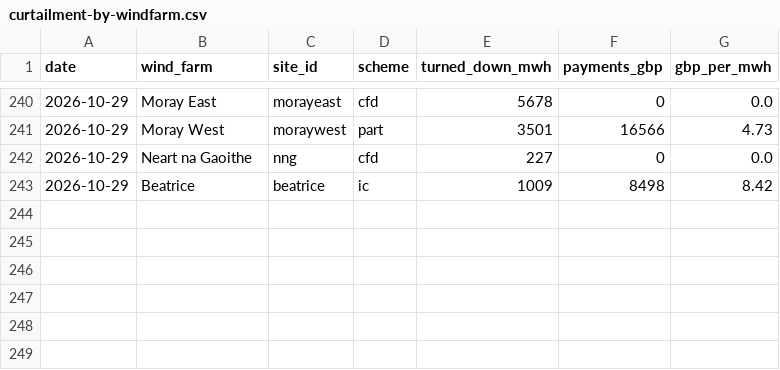
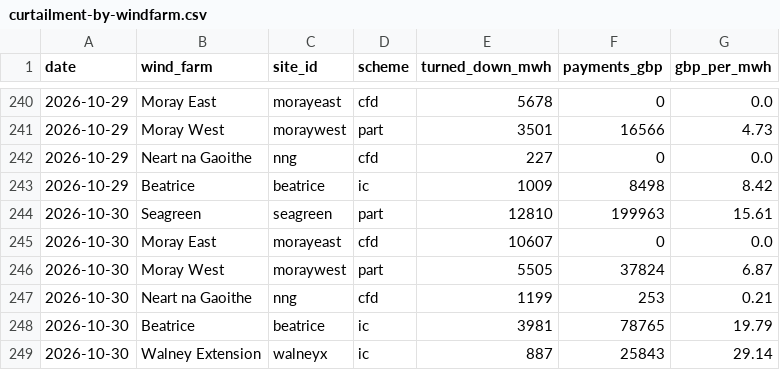
Before and after one commit to Delwyno/The-UK-Power-Flow-Llif-Pwer-y-DU, a CSV file: data/open/curtailment-by-windfarm.csv, drawn as a sheet; only a part is shown, gaps mark what is left out; the diff names each change by its address in the sheet, - before the commit and + after, or states it on an @@ line.

```diff
--- a/data/open/curtailment-by-windfarm.csv
+++ b/data/open/curtailment-by-windfarm.csv
+row 244: 2026-10-30 | Seagreen | seagreen | part | 12810 | 199963 | 15.61
+row 245: 2026-10-30 | Moray East | morayeast | cfd | 10607 | 0 | 0.0
+row 246: 2026-10-30 | Moray West | moraywest | part | 5505 | 37824 | 6.87
+row 247: 2026-10-30 | Neart na Gaoithe | nng | cfd | 1199 | 253 | 0.21
+row 248: 2026-10-30 | Beatrice | beatrice | ic | 3981 | 78765 | 19.79
+row 249: 2026-10-30 | Walney Extension | walneyx | ic | 887 | 25843 | 29.14
```
Also changed, not shown: data/open/carbon-daily.csv, data/open/connection-queue-by-site.csv, 19 other files.
